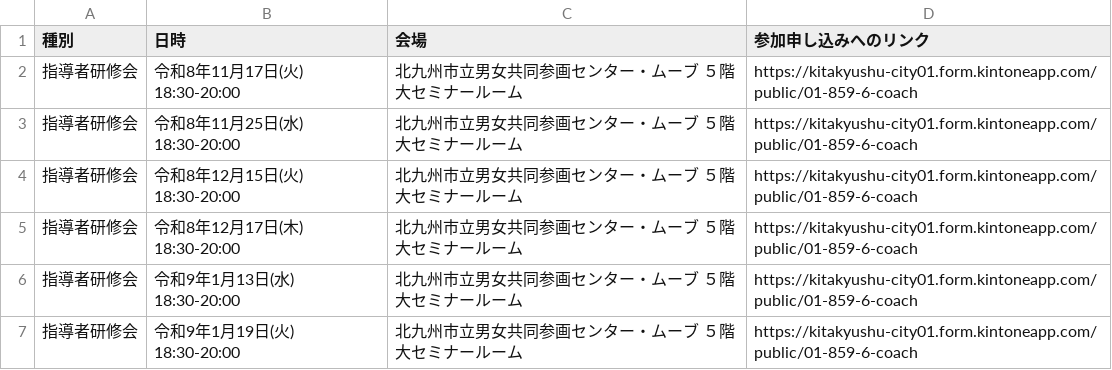
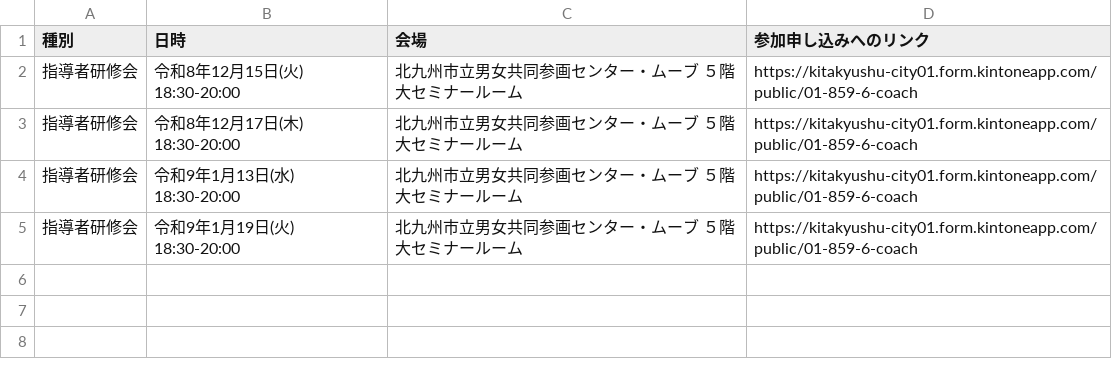
Before and after one commit to ryosuke1105/test.community, a CSV file: setumei.csv, drawn as a sheet; the diff names each change by its address in the sheet, - before the commit and + after, or states it on an @@ line.

Commit message:
Update setumei.csv

```diff
--- a/setumei.csv
+++ b/setumei.csv
-row 2: 指導者研修会 | 令和8年11月17日(火) 18:30-20:00 | 北九州市立男女共同参画センター・ムーブ ５階 大セミナールーム | https://kitakyushu-city01.form.kintoneapp.com/public/01-859-6-coach
-row 3: 指導者研修会 | 令和8年11月25日(水) 18:30-20:00 | 北九州市立男女共同参画センター・ムーブ ５階 大セミナールーム | https://kitakyushu-city01.form.kintoneapp.com/public/01-859-6-coach
```
